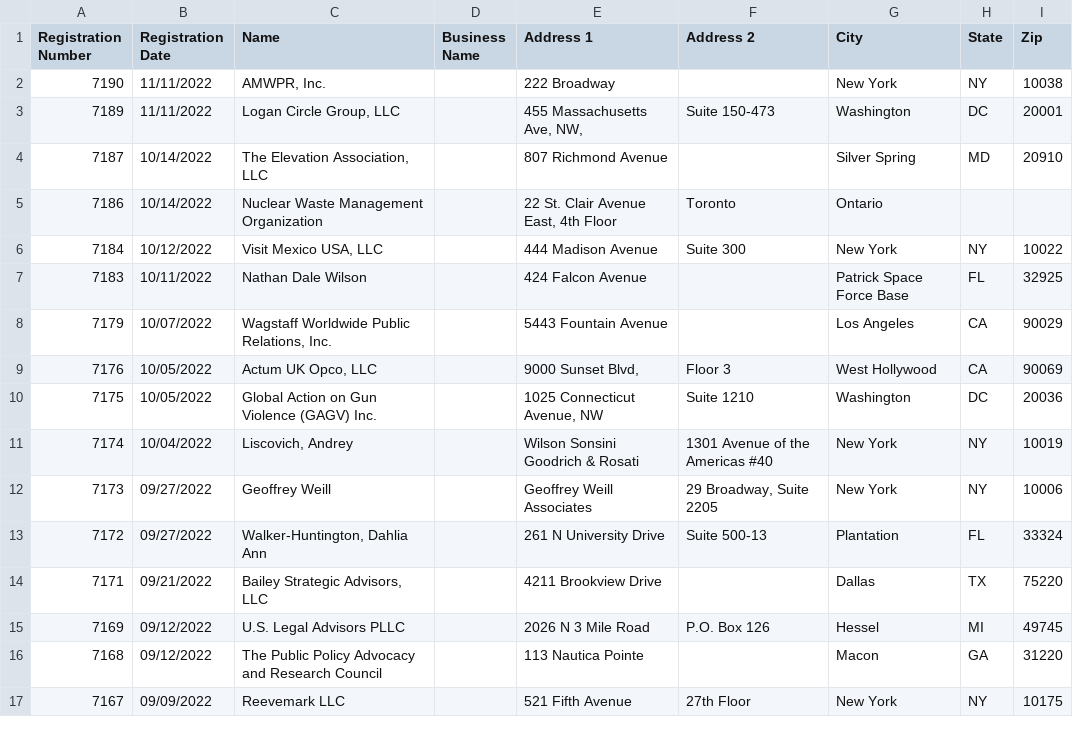
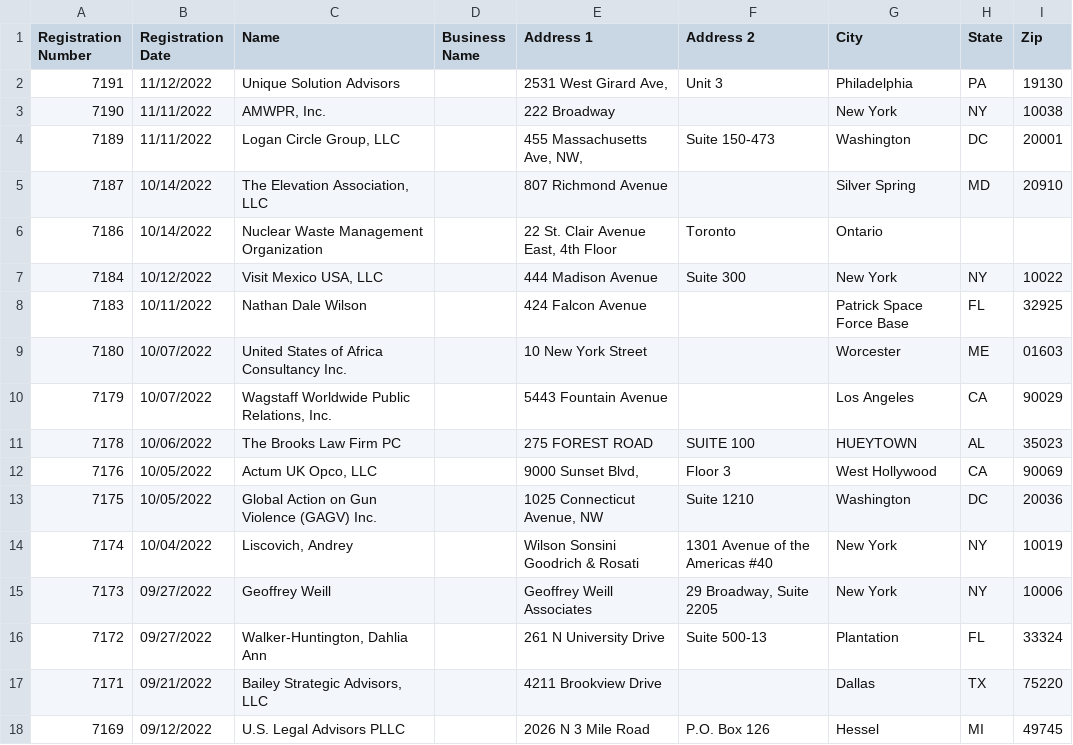
Before and after one commit to markschaver/FARA-Active, a CSV file: data.csv, drawn as a sheet; only a part is shown; the shorter side is filled out with more unchanged rows.

Commit message:
Flat: latest data (2022-11-18T08:24:52.323Z) {   "date": "2022-11-18T08:24:52.323Z",   "files": [     {       "name": "data.csv",       "deltaBytes": 334,       "source": "https://efile.fara.gov/api/v1/Registrants/csv/Active"     }   ] }

```diff
--- a/data.csv
+++ b/data.csv
@@ -1,2 +1,3 @@
 "Registration Number","Registration Date","Name","Business Name","Address 1","Address 2","City","State","Zip"
+"7191","11/12/2022","Unique Solution Advisors","","2531 West Girard Ave, ","Unit 3 ","Philadelphia","PA","19130"
 "7190","11/11/2022","AMWPR, Inc.","","222 Broadway","","New York","NY","10038"
@@ -7,3 +8,5 @@
 "7183","10/11/2022","Nathan Dale Wilson","","424 Falcon Avenue",""," Patrick Space Force Base","FL","32925"
+"7180","10/07/2022","United States of Africa Consultancy Inc.","","10 New York Street","","Worcester","ME"," 01603"
 "7179","10/07/2022","Wagstaff Worldwide Public Relations, Inc.","","5443 Fountain Avenue","","Los Angeles","CA","90029"
+"7178","10/06/2022","The Brooks Law Firm PC","","275 FOREST ROAD","SUITE 100","HUEYTOWN","AL","35023"
 "7176","10/05/2022","Actum UK Opco, LLC","","9000 Sunset Blvd, ","Floor 3","West Hollywood","CA","90069"
```
